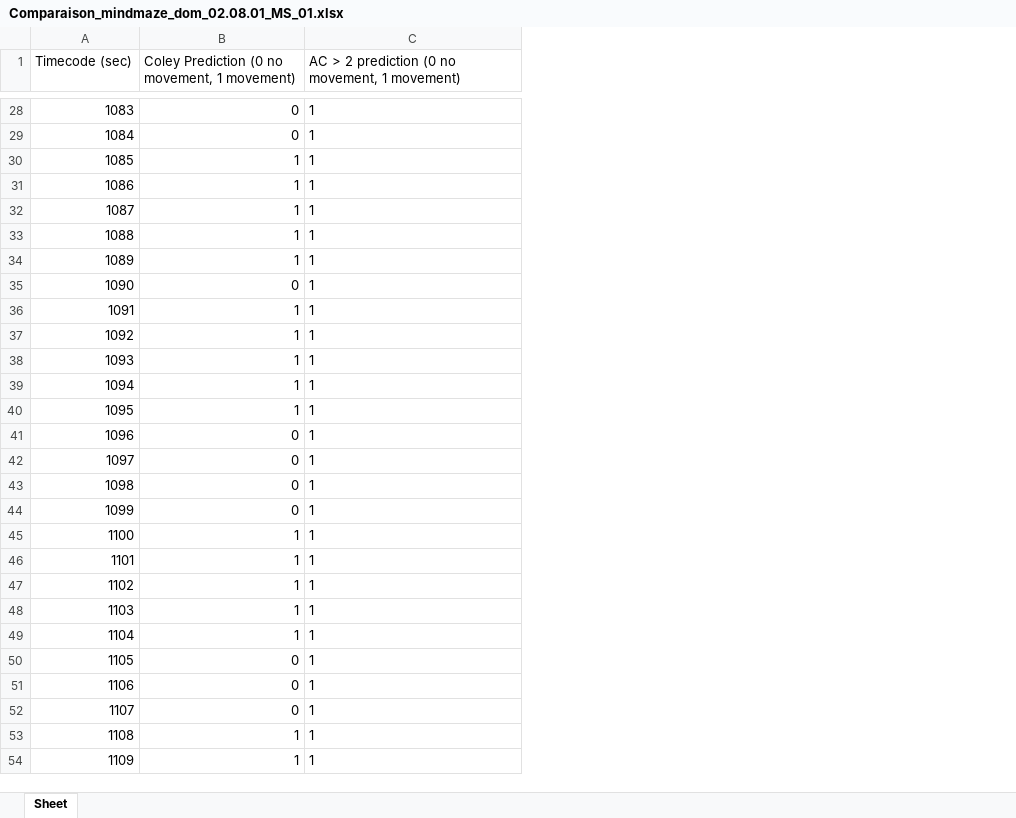
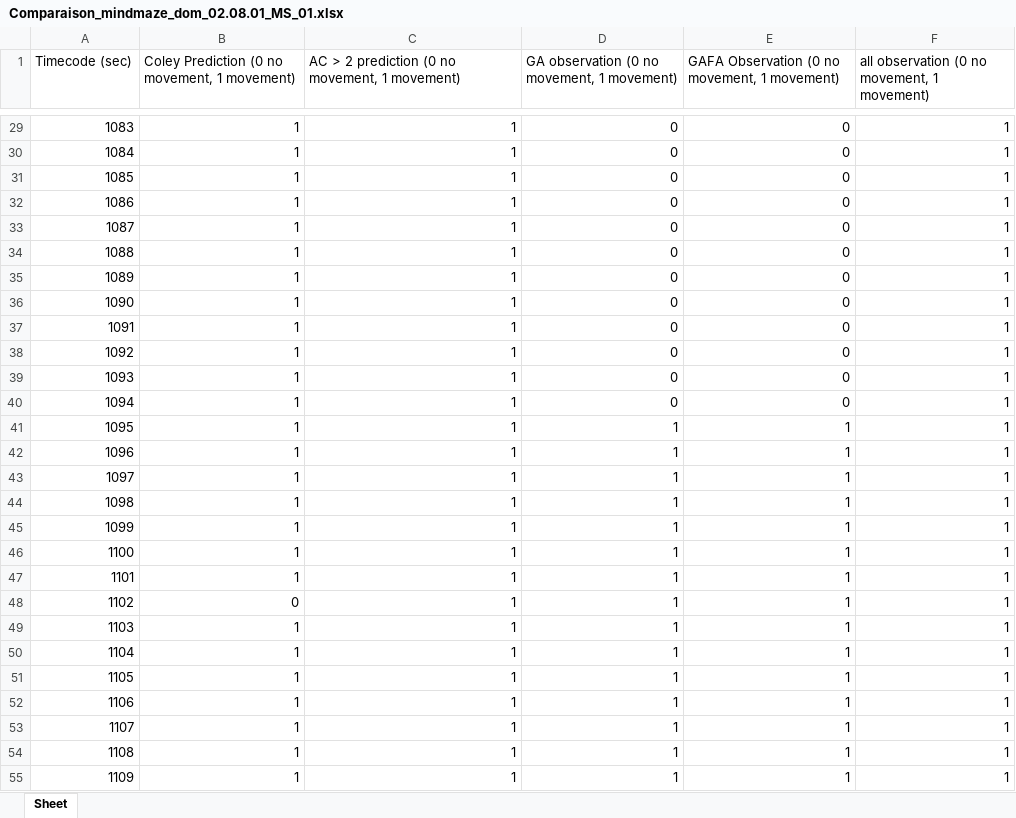
Before and after one commit to RomaneG45/Classification, an Excel workbook: Comparaison_mindmaze/Comparaison_mindmaze_dom_02.08.01_MS_01.xlsx, sheet Sheet, drawn as a sheet; only a part is shown, gaps mark what is left out; values as stored, in another font and other column widths than the file's, no borders; addresses are those after the commit; the diff covers the shown part only; the diff names each change by its address in the sheet, - before the commit and + after, or states it on an @@ line.

```diff
--- a/Comparaison_mindmaze/Comparaison_mindmaze_dom_02.08.01_MS_01.xlsx (sheet Sheet)
+++ b/Comparaison_mindmaze/Comparaison_mindmaze_dom_02.08.01_MS_01.xlsx (sheet Sheet)
+column D, row 1: GA observation (0 no movement, 1 movement); rows 29-55: 0 | 0 | 0 | 0 | 0 | 0 | 0 | 0 | 0 | 0 | 0 | 0 | 1 | 1 | 1 | 1 | 1 | 1 | 1 | 1 | 1 | 1 | 1 | 1 | 1 | 1 | 1
+column E, row 1: GAFA Observation (0 no movement, 1 movement); rows 29-55: 0 | 0 | 0 | 0 | 0 | 0 | 0 | 0 | 0 | 0 | 0 | 0 | 1 | 1 | 1 | 1 | 1 | 1 | 1 | 1 | 1 | 1 | 1 | 1 | 1 | 1 | 1
+column F, row 1: all observation (0 no movement, 1 movement); rows 29-55: all 1
-B29:B30: 0
+B29:B30: 1
-C29:C55 alignment: left
+C29:C55 alignment: right
-B36: 0
+B36: 1
-B42:B45: 0
+B42:B45: 1
-B48: 1
+B48: 0
-B51:B53: 0
+B51:B53: 1
```
Also changed, not shown: 10 added rows, 10 removed rows, 155 edited cells and cell formats elsewhere in this sheet, 29 other files.
